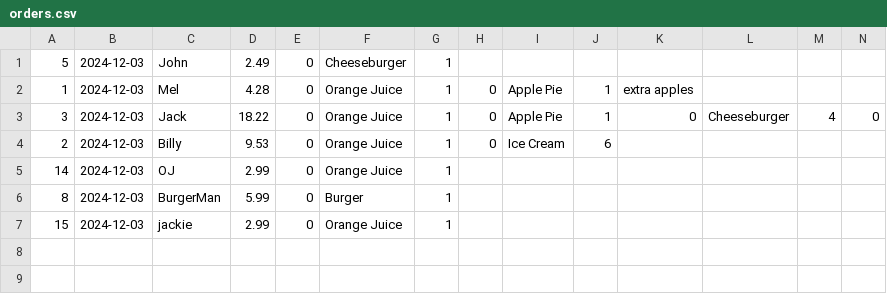
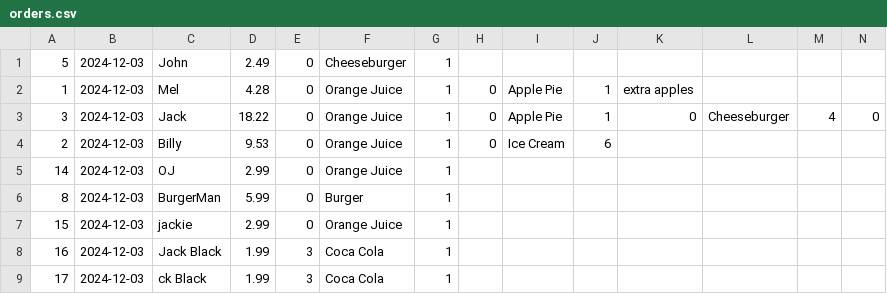
Before and after one commit to KellamA/322DineAutoProject, a CSV file: Temp/orders.csv, drawn as a sheet; only a part is shown; rows hold the shown columns only; the diff names each change by its address in the sheet, - before the commit and + after, or states it on an @@ line.

```diff
--- a/Temp/orders.csv
+++ b/Temp/orders.csv
+row 8: 16 | 2024-12-03 | Jack Black | 1.99 | 3 | Coca Cola | 1
+row 9: 17 | 2024-12-03 | ck Black | 1.99 | 3 | Coca Cola | 1
```
Also changed, not shown: build/Desktop_Qt_6_8_0_MinGW_64_bit-Debug/orders.csv, 10 other files.
